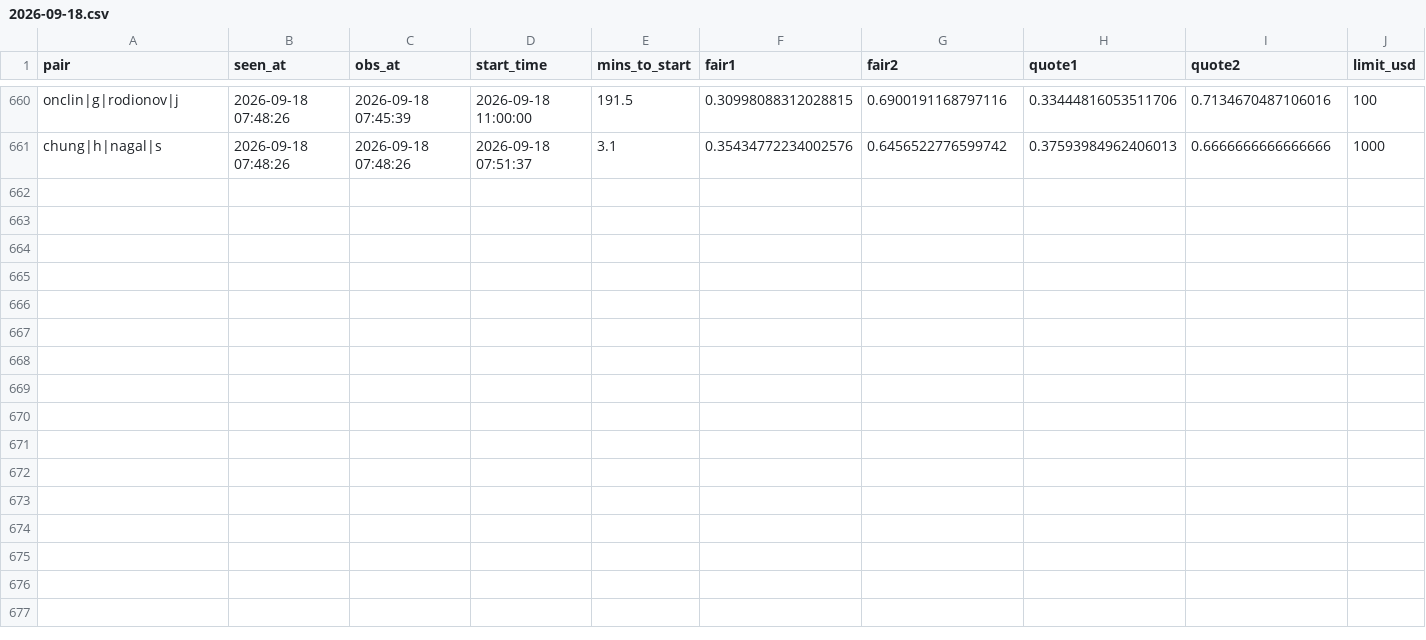
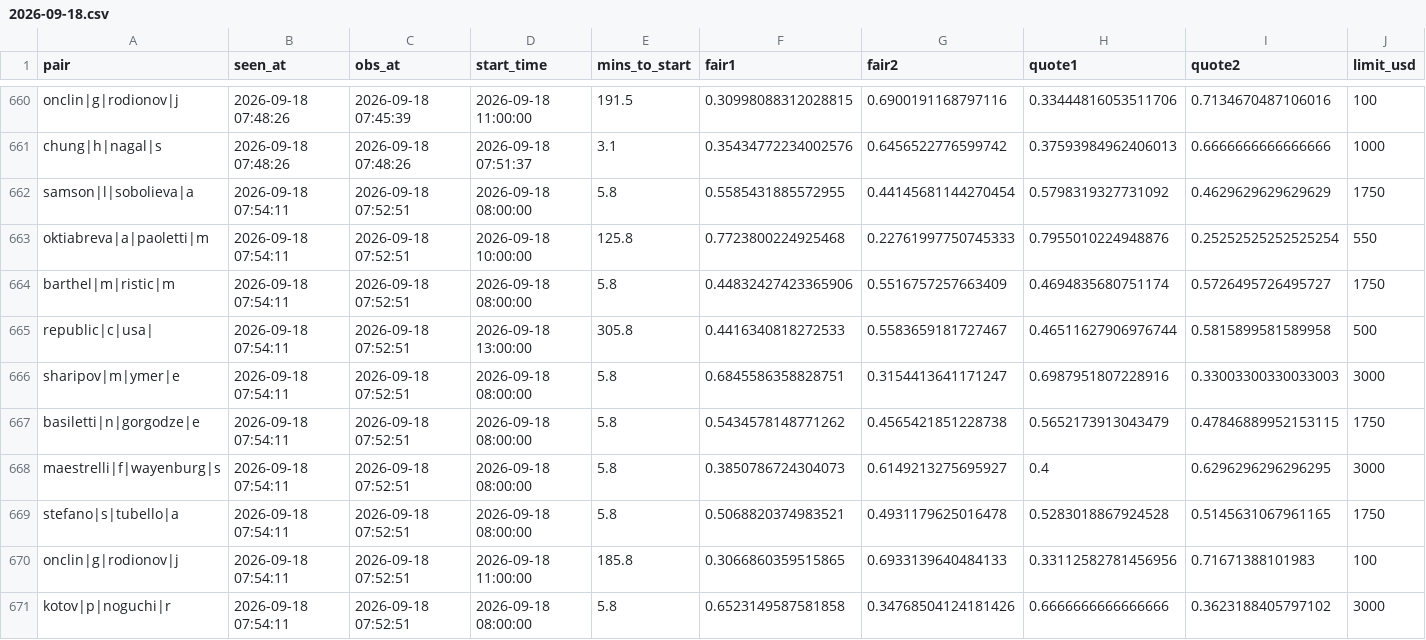
Before and after one commit to Teemotaij/pinnacle-board, a CSV file: board/ticks/2026-09-18.csv, drawn as a sheet; only a part is shown, gaps mark what is left out; rows hold the shown columns only; the diff names each change by its address in the sheet, - before the commit and + after, or states it on an @@ line.

Commit message:
board 2026-09-18T07:54Z

```diff
--- a/board/ticks/2026-09-18.csv
+++ b/board/ticks/2026-09-18.csv
+row 662: samson|l|sobolieva|a | 2026-09-18 07:54:11 | 2026-09-18 07:52:51 | 2026-09-18 08:00:00 | 5.8 | 0.5585431885572955 | 0.44145681144270454 | 0.5798319327731092 | 0.4629629629629629 | 1750
+row 663: oktiabreva|a|paoletti|m | 2026-09-18 07:54:11 | 2026-09-18 07:52:51 | 2026-09-18 10:00:00 | 125.8 | 0.7723800224925468 | 0.22761997750745333 | 0.7955010224948876 | 0.25252525252525254 | 550
+row 664: barthel|m|ristic|m | 2026-09-18 07:54:11 | 2026-09-18 07:52:51 | 2026-09-18 08:00:00 | 5.8 | 0.44832427423365906 | 0.5516757257663409 | 0.4694835680751174 | 0.5726495726495727 | 1750
+row 665: republic|c|usa| | 2026-09-18 07:54:11 | 2026-09-18 07:52:51 | 2026-09-18 13:00:00 | 305.8 | 0.4416340818272533 | 0.5583659181727467 | 0.46511627906976744 | 0.5815899581589958 | 500
+row 666: sharipov|m|ymer|e | 2026-09-18 07:54:11 | 2026-09-18 07:52:51 | 2026-09-18 08:00:00 | 5.8 | 0.6845586358828751 | 0.3154413641171247 | 0.6987951807228916 | 0.33003300330033003 | 3000
+row 667: basiletti|n|gorgodze|e | 2026-09-18 07:54:11 | 2026-09-18 07:52:51 | 2026-09-18 08:00:00 | 5.8 | 0.5434578148771262 | 0.4565421851228738 | 0.5652173913043479 | 0.47846889952153115 | 1750
+row 668: maestrelli|f|wayenburg|s | 2026-09-18 07:54:11 | 2026-09-18 07:52:51 | 2026-09-18 08:00:00 | 5.8 | 0.3850786724304073 | 0.6149213275695927 | 0.4 | 0.6296296296296295 | 3000
+row 669: stefano|s|tubello|a | 2026-09-18 07:54:11 | 2026-09-18 07:52:51 | 2026-09-18 08:00:00 | 5.8 | 0.5068820374983521 | 0.4931179625016478 | 0.5283018867924528 | 0.5145631067961165 | 1750
+row 670: onclin|g|rodionov|j | 2026-09-18 07:54:11 | 2026-09-18 07:52:51 | 2026-09-18 11:00:00 | 185.8 | 0.3066860359515865 | 0.6933139640484133 | 0.33112582781456956 | 0.71671388101983 | 100
+row 671: kotov|p|noguchi|r | 2026-09-18 07:54:11 | 2026-09-18 07:52:51 | 2026-09-18 08:00:00 | 5.8 | 0.6523149587581858 | 0.34768504124181426 | 0.6666666666666666 | 0.3623188405797102 | 3000
```
Also changed, not shown: board/pin_close.csv, board/pin_open.csv.
